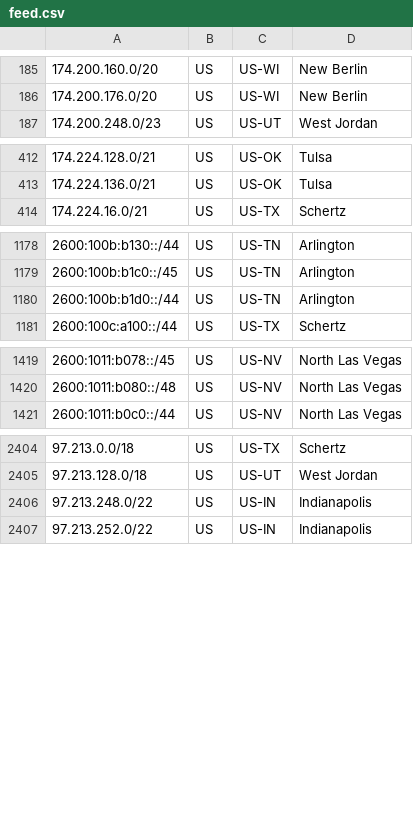
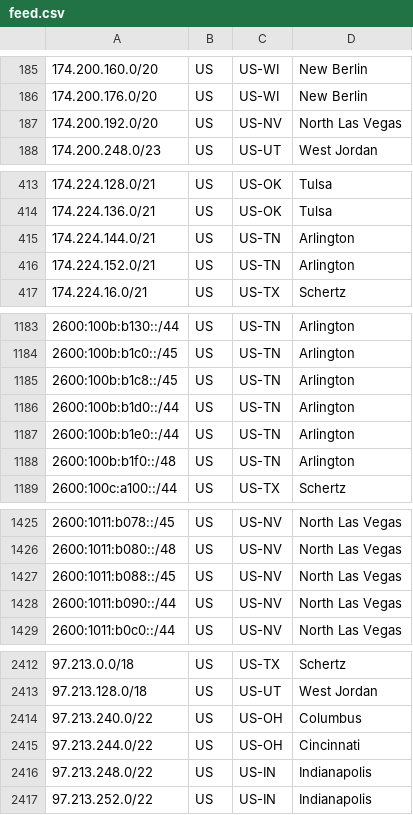
Before and after one commit to Verizon/verizon-geofeed, a CSV file: feed.csv, drawn as a sheet; only a part is shown, gaps mark what is left out; the diff covers the shown part only.

```diff
--- a/feed.csv
+++ b/feed.csv
@@ -186,2 +186,3 @@
 174.200.176.0/20,US,US-WI,New Berlin,
+174.200.192.0/20,US,US-NV,North Las Vegas,
 174.200.248.0/23,US,US-UT,West Jordan,
@@ -413,2 +414,4 @@
 174.224.136.0/21,US,US-OK,Tulsa,
+174.224.144.0/21,US,US-TN,Arlington,
+174.224.152.0/21,US,US-TN,Arlington,
 174.224.16.0/21,US,US-TX,Schertz,
@@ -1179,3 +1184,6 @@
 2600:100b:b1c0::/45,US,US-TN,Arlington,
+2600:100b:b1c8::/45,US,US-TN,Arlington,
 2600:100b:b1d0::/44,US,US-TN,Arlington,
+2600:100b:b1e0::/44,US,US-TN,Arlington,
+2600:100b:b1f0::/48,US,US-TN,Arlington,
 2600:100c:a100::/44,US,US-TX,Schertz,
@@ -1420,2 +1426,4 @@
 2600:1011:b080::/48,US,US-NV,North Las Vegas,
+2600:1011:b088::/45,US,US-NV,North Las Vegas,
+2600:1011:b090::/44,US,US-NV,North Las Vegas,
 2600:1011:b0c0::/44,US,US-NV,North Las Vegas,
@@ -2405,2 +2413,4 @@
 97.213.128.0/18,US,US-UT,West Jordan,
+97.213.240.0/22,US,US-OH,Columbus,
+97.213.244.0/22,US,US-OH,Cincinnati,
 97.213.248.0/22,US,US-IN,Indianapolis,
```
Also changed, not shown: 8 added rows and 8 removed rows elsewhere in this file, 1 other file.
